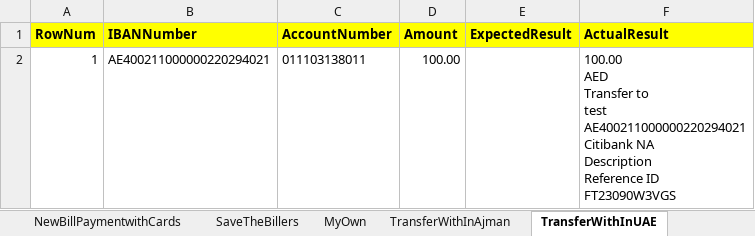
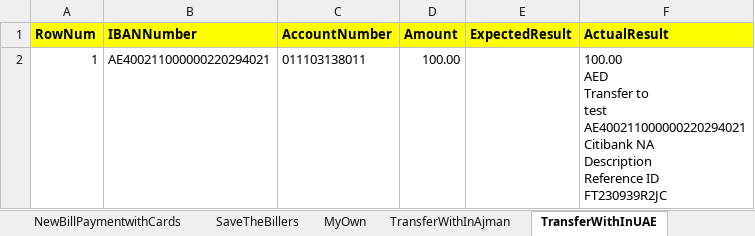
Before and after one commit to Abbu25/SuperApp-Ajman, an Excel workbook: Test Data/Ajman SuperApp - Test Data.xlsx, sheet TransferWithInUAE, drawn as a sheet; values as stored, in another font and other column widths than the file's, no borders; ↵ is a line break in a cell; the diff names each change by its address in the sheet, - before the commit and + after, or states it on an @@ line.

```diff
--- a/Test Data/Ajman SuperApp - Test Data.xlsx (sheet TransferWithInUAE)
+++ b/Test Data/Ajman SuperApp - Test Data.xlsx (sheet TransferWithInUAE)
-F2 (ActualResult): …Reference ID ↵ FT23090W3VGS
+F2 (ActualResult): …Reference ID ↵ FT230939R2JC
```
Also changed, not shown: sheet NewBillPayment, sheet TransferToInternational, sheet CardPayment, sheet MyOwn, sheet TransferWithInAjman, other sheet tabs, 34 other files.
